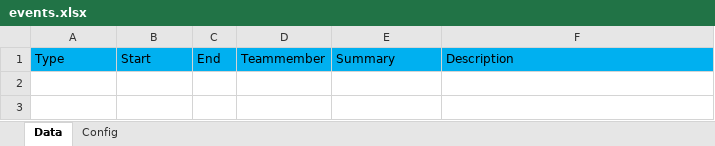
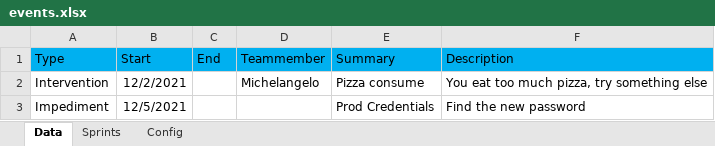
Before and after one commit to KleinerKobold/scrum_timeline, an Excel workbook: events.xlsx, sheet Data, drawn as a sheet; values as stored, in another font and other column widths than the file's, no borders; the diff names each change by its address in the sheet, - before the commit and + after, or states it on an @@ line.

```diff
--- a/events.xlsx (sheet Data)
+++ b/events.xlsx (sheet Data)
+sheet tab: Sprints
+row 2: Intervention | 12/2/2021 |  | Michelangelo | Pizza consume | You eat too much pizza, try something else
+row 3: Impediment | 12/5/2021 |  |  | Prod Credentials | Find the new password
```
Also changed, not shown: 4 other files.
